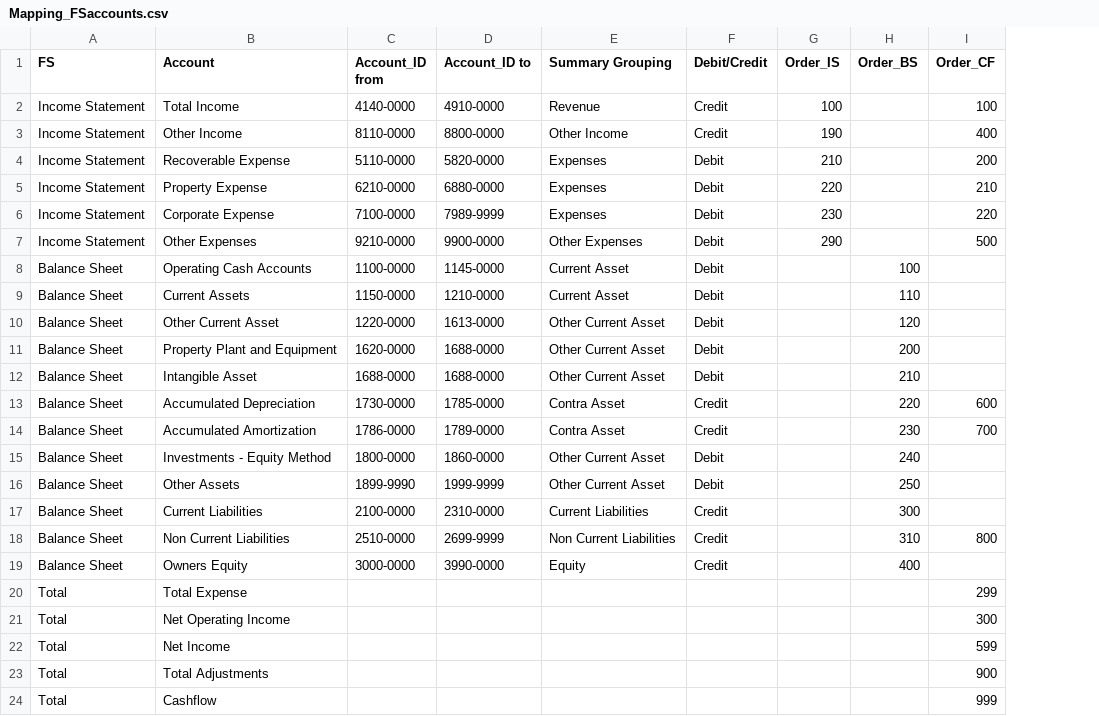
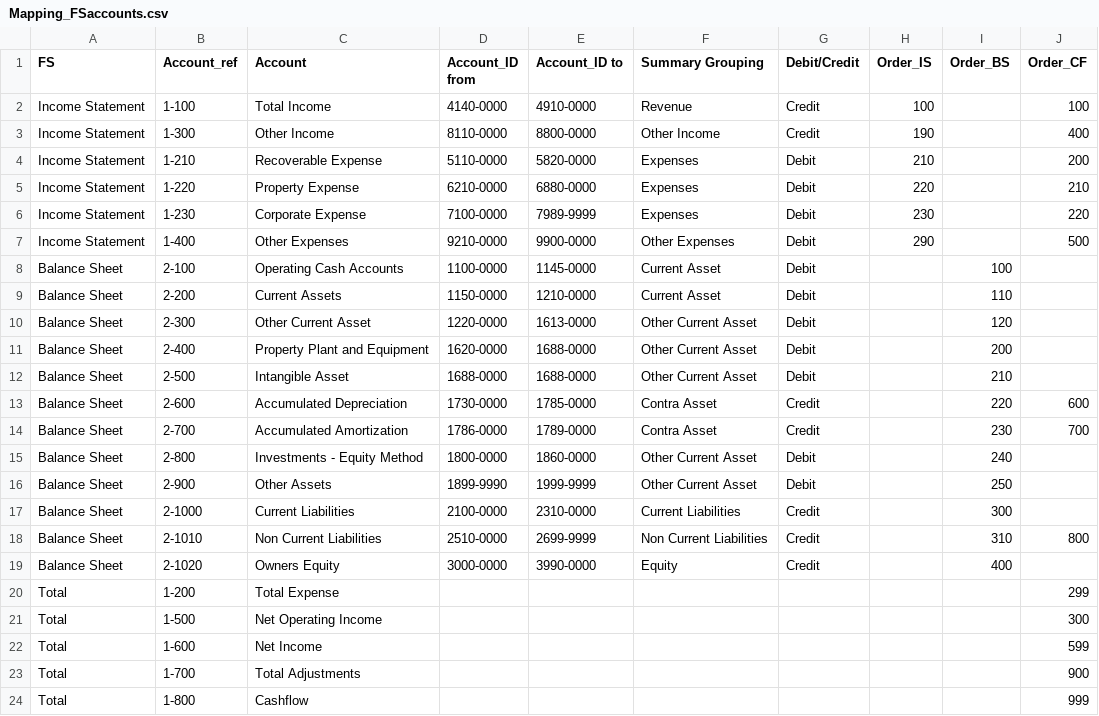
Before and after one commit to ChrisAnthonyYu/RE-Analytics-Dashboard, a CSV file: Data Source/Mapping_FSaccounts.csv, drawn as a sheet; the diff names each change by its address in the sheet, - before the commit and + after, or states it on an @@ line.

Commit message:
Update Mapping_FSaccounts.csv

```diff
--- a/Data Source/Mapping_FSaccounts.csv
+++ b/Data Source/Mapping_FSaccounts.csv
+column B (Account_ref), rows 2-24: 1-100 | 1-300 | 1-210 | 1-220 | 1-230 | 1-400 | 2-100 | 2-200 | 2-300 | 2-400 | 2-500 | 2-600 | 2-700 | 2-800 | 2-900 | 2-1000 | 2-1010 | 2-1020 | 1-200 | 1-500 | 1-600 | 1-700 | 1-800
```
